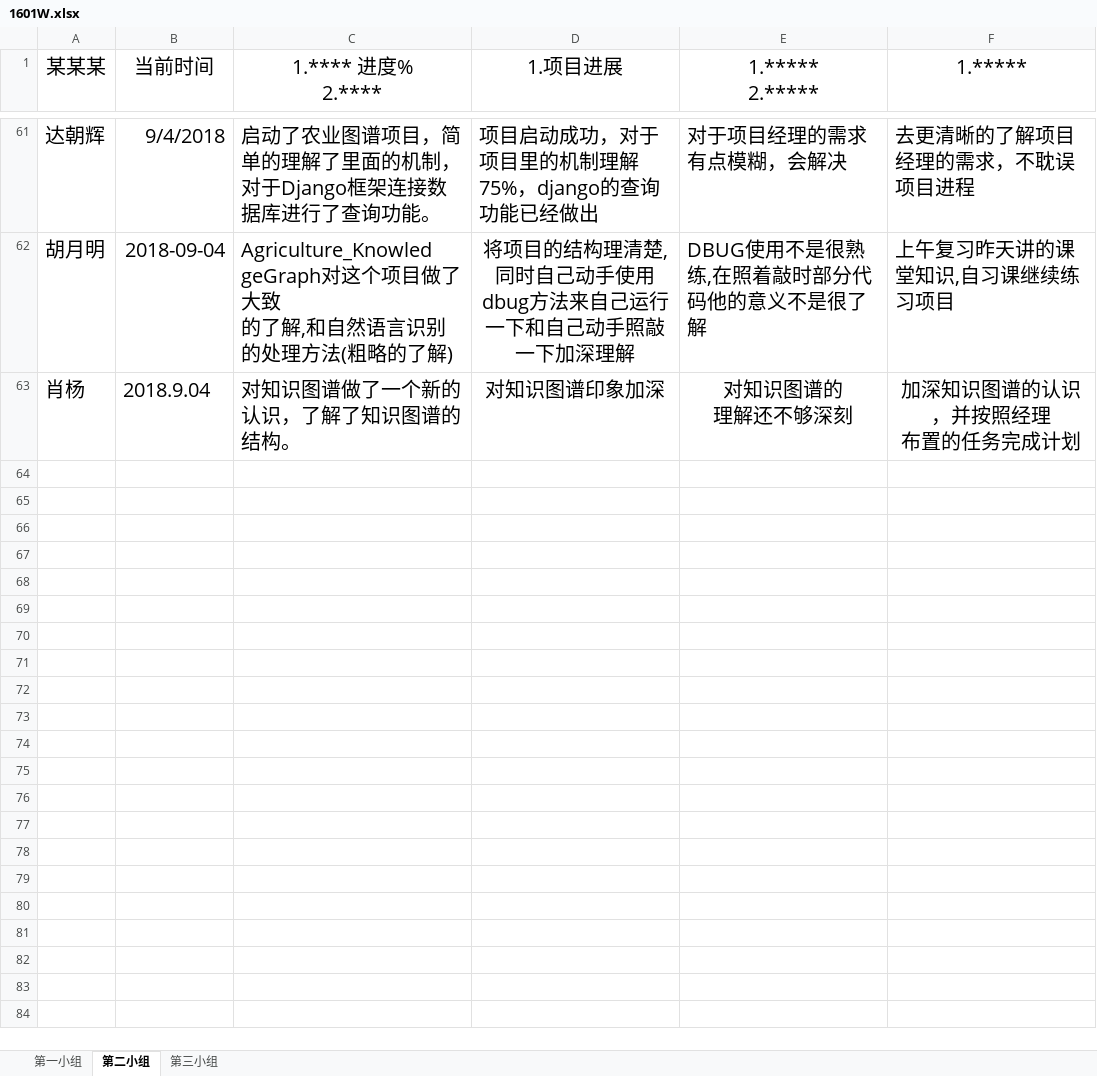
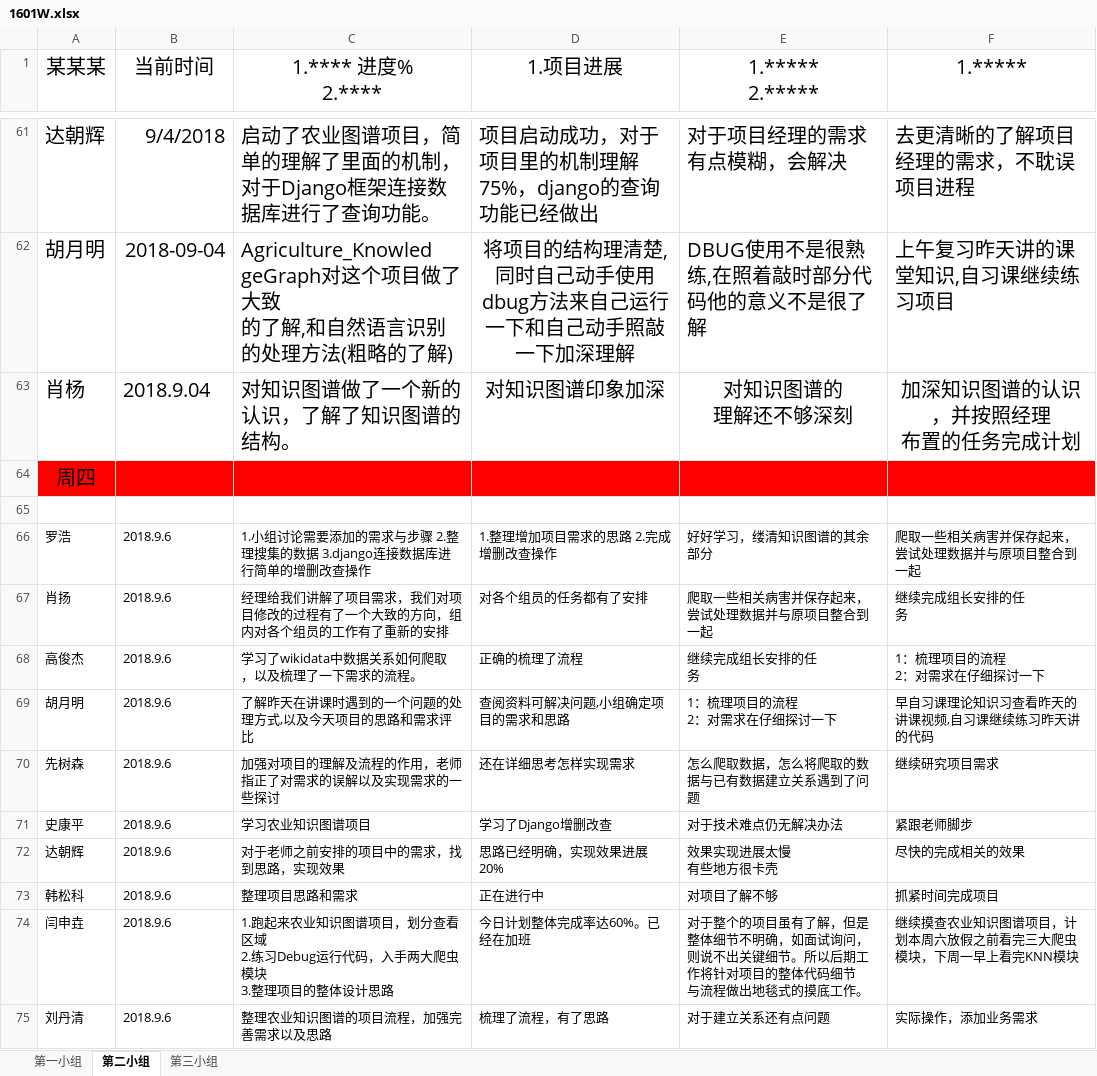
Before and after one commit to zhuhongjiang309575667/1601W-, an Excel workbook: 1601W.xlsx, sheet 第二小组, drawn as a sheet; only a part is shown, gaps mark what is left out; values as stored, in another font and other column widths than the file's, no borders; ↵ is a line break in a cell; the diff names each change by its address in the sheet, - before the commit and + after, or states it on an @@ line.

Commit message:
二组修改

```diff
--- a/1601W.xlsx (sheet 第二小组)
+++ b/1601W.xlsx (sheet 第二小组)
+row 64: 周四
+row 65: (empty)
+row 66: 罗浩 | 2018.9.6 | 1.小组讨论需要添加的需求与步骤 2.整理搜集的数据 3.django连接数据库进行简单的增删改查操作 | 1.整理增加项目需求的思路 2.完成增删改查操作 | 好好学习，缕清知识图谱的其余部分 | 爬取一些相关病害并保存起来，尝试处理数据并与原项目整合到一起
+row 67: 肖扬 | 2018.9.6 | 经理给我们讲解了项目需求，我们对项目修改的过程有了一个大致的方向，组内对各个组员的工作有了重新的安排 | 对各个组员的任务都有了安排 | 爬取一些相关病害并保存起来，尝试处理数据并与原项目整合到一起 | 继续完成组长安排的任 ↵ 务
+row 68: 高俊杰 | 2018.9.6 | 学习了wikidata中数据关系如何爬取 ↵ ，以及梳理了一下需求的流程。 | 正确的梳理了流程 | 继续完成组长安排的任 ↵ 务 | 1：梳理项目的流程 ↵ 2：对需求在仔细探讨一下
+row 69: 胡月明 | 2018.9.6 | 了解昨天在讲课时遇到的一个问题的处理方式,以及今天项目的思路和需求评比 | 查阅资料可解决问题,小组确定项目的需求和思路 | 1：梳理项目的流程 ↵ 2：对需求在仔细探讨一下 | 早自习课理论知识习查看昨天的讲课视频,自习课继续练习昨天讲的代码
+row 70: 先树森 | 2018.9.6 | 加强对项目的理解及流程的作用，老师指正了对需求的误解以及实现需求的一些探讨 | 还在详细思考怎样实现需求 | 怎么爬取数据，怎么将爬取的数据与已有数据建立关系遇到了问题 | 继续研究项目需求
+row 71: 史康平 | 2018.9.6 | 学习农业知识图谱项目 | 学习了Django增删改查 | 对于技术难点仍无解决办法 | 紧跟老师脚步
+row 72: 达朝辉 | 2018.9.6 | 对于老师之前安排的项目中的需求，找到思路，实现效果 | 思路已经明确，实现效果进展20% | 效果实现进展太慢 ↵ 有些地方很卡壳 | 尽快的完成相关的效果
+row 73: 韩松科 | 2018.9.6 | 整理项目思路和需求 | 正在进行中 | 对项目了解不够 | 抓紧时间完成项目
+row 74: 闫申垚 | 2018.9.6 | 1.跑起来农业知识图谱项目，划分查看区域 ↵ 2.练习Debug运行代码，入手两大爬虫模块 ↵ 3.整理项目的整体设计思路 | 今日计划整体完成率达60%。已经在加班 | 对于整个的项目虽有了解，但是整体细节不明确，如面试询问，则说不出关键细节。所以后期工作将针对项目的整体代码细节 ↵ 与流程做出地毯式的摸底工作。 | 继续摸查农业知识图谱项目，计划本周六放假之前看完三大爬虫模块，下周一早上看完KNN模块
+row 75: 刘丹清 | 2018.9.6 | 整理农业知识图谱的项目流程，加强完善需求以及思路 | 梳理了流程，有了思路 | 对于建立关系还有点问题 | 实际操作，添加业务需求
```
